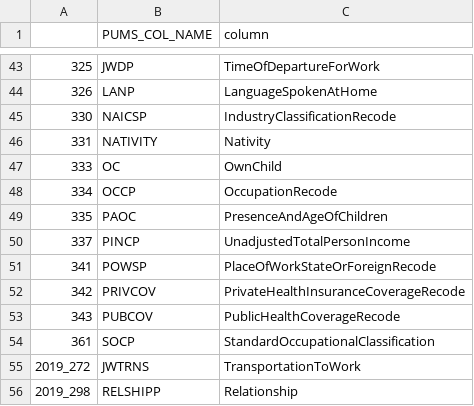
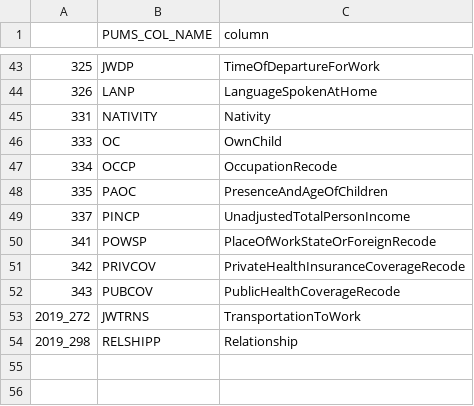
Before and after one commit to lcanizzo/pums-analysis, a CSV file: src/configs/col_name_map.csv, drawn as a sheet; only a part is shown, gaps mark what is left out.

Commit message:
Update to one hot encoding. Add better bayesian models. Adjust included columns to reduce dimensionality of one hot encoding.

```diff
--- a/src/configs/col_name_map.csv
+++ b/src/configs/col_name_map.csv
@@ -44,3 +44,2 @@
 326,LANP,LanguageSpokenAtHome
-330,NAICSP,IndustryClassificationRecode
 331,NATIVITY,Nativity
@@ -53,3 +52,2 @@
 343,PUBCOV,PublicHealthCoverageRecode
-361,SOCP,StandardOccupationalClassification
 2019_272,JWTRNS,TransportationToWork
```
Also changed, not shown: 6 other files.
